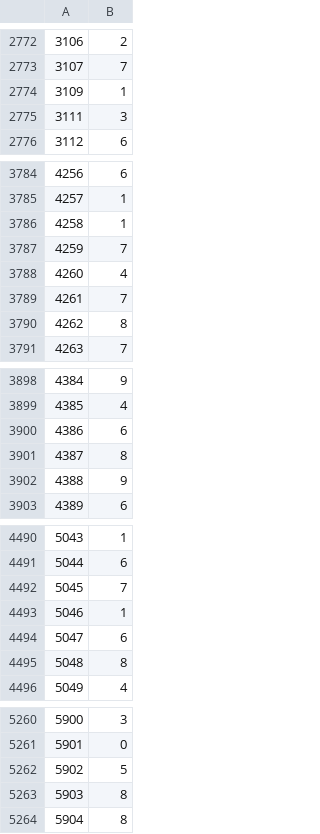
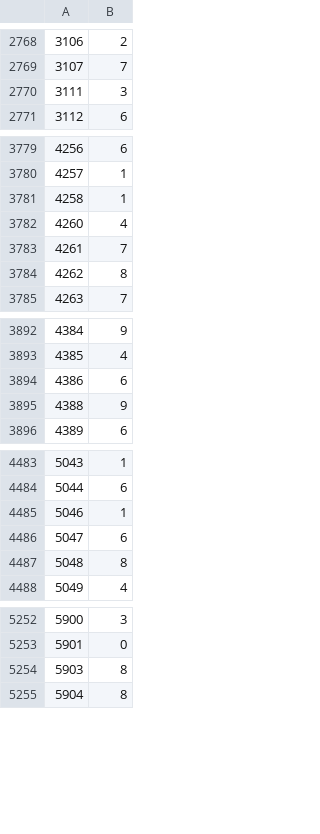
Before and after one commit to narcis96/Digit-Recognizer, a CSV file: newtests.csv, drawn as a sheet; only a part is shown, gaps mark what is left out; the diff covers the shown part only.

```diff
--- a/newtests.csv
+++ b/newtests.csv
@@ -2773,3 +2769,2 @@
 3107,7
-3109,1
 3111,3
@@ -3786,3 +3781,2 @@
 4258,1
-4259,7
 4260,4
@@ -3900,3 +3894,2 @@
 4386,6
-4387,8
 4388,9
@@ -4491,3 +4484,2 @@
 5044,6
-5045,7
 5046,1
@@ -5261,3 +5253,2 @@
 5901,0
-5902,5
 5903,8
```
Also changed, not shown: 82 removed rows elsewhere in this file, 15 other files.
